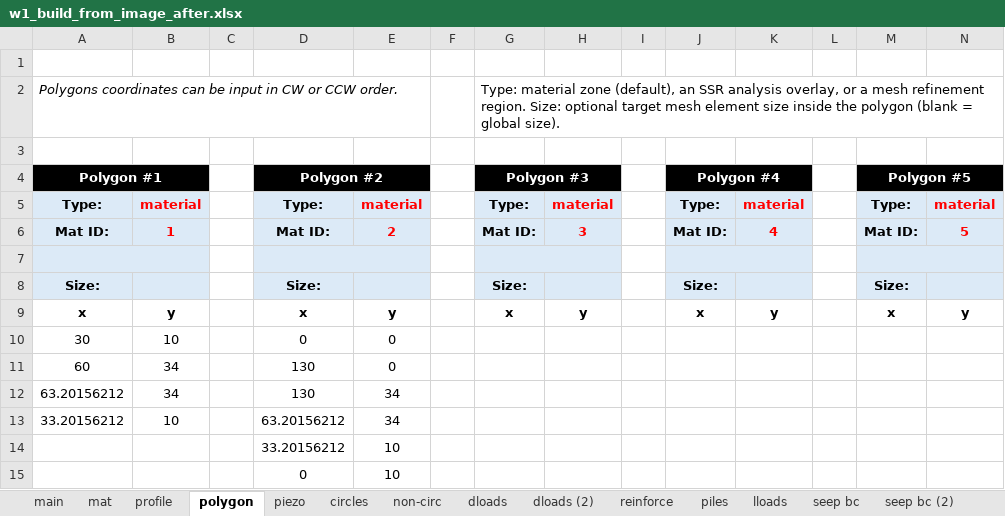
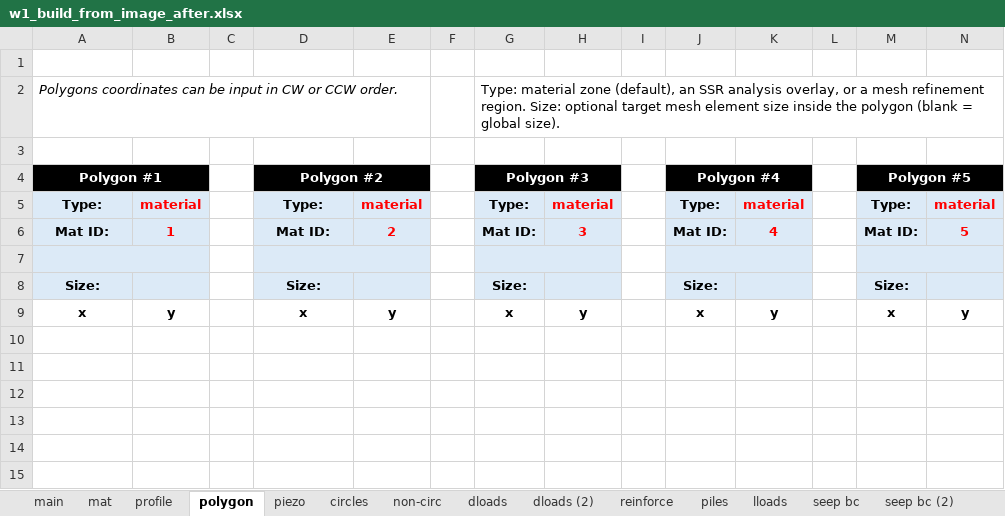
Before and after one commit to njones61/xslope, an Excel workbook: docs/tutorials/files/w1_build_from_image_after.xlsx, sheet polygon, drawn as a sheet; only a part is shown; values as stored, in another font and other column widths than the file's, no borders; conditional formats not drawn; rows hold the shown columns only; the diff names each change by its address in the sheet, - before the commit and + after, or states it on an @@ line.

```diff
--- a/docs/tutorials/files/w1_build_from_image_after.xlsx (sheet polygon)
+++ b/docs/tutorials/files/w1_build_from_image_after.xlsx (sheet polygon)
-row 10: 30 | 10 |  | 0 | 0
-row 11: 60 | 34 |  | 130 | 0
-row 12: 63.20156212 | 34 |  | 130 | 34
-row 13: 33.20156212 | 10 |  | 63.20156212 | 34
-row 14:  |  |  | 33.20156212 | 10
-row 15:  |  |  | 0 | 10
```
Also changed, not shown: sheet reinforce, sheet profile, sheet circles, sheet mat, sheet dloads, sheet main, docs/tutorials/files/w1_diagnose_start.xlsx, docs/tutorials/files/w1_elastic_fem_after.xlsx, 37 other files.
